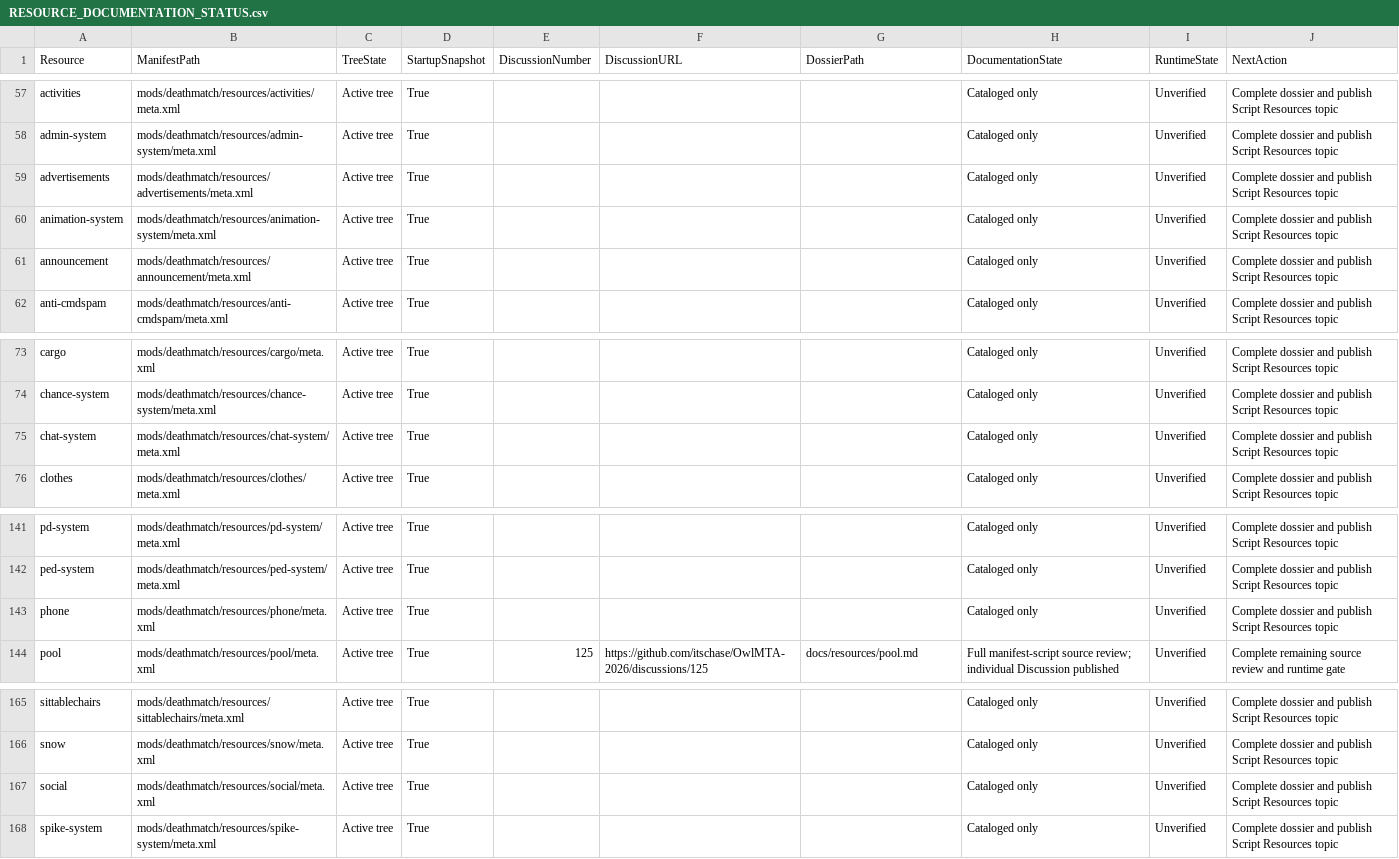
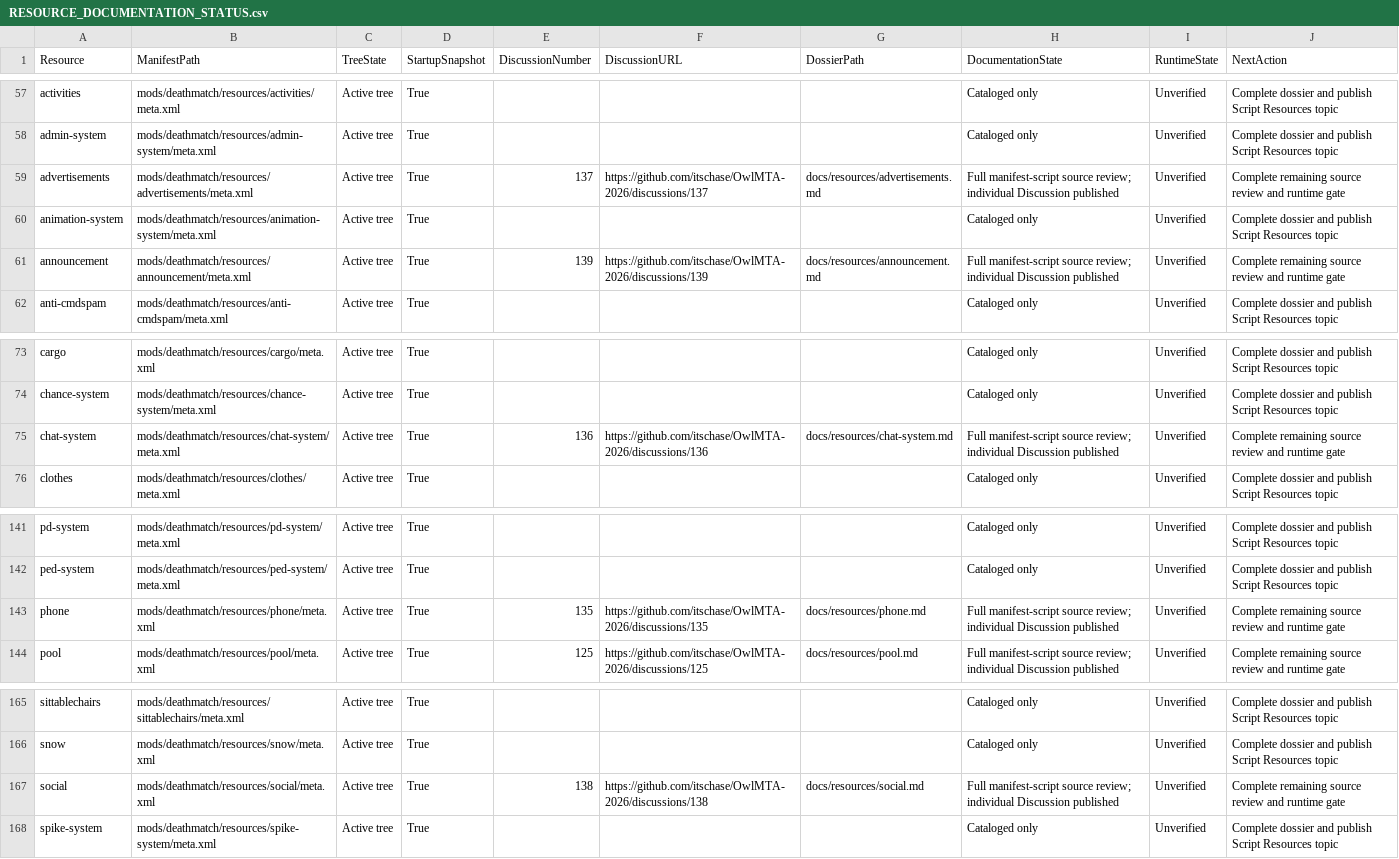
Before and after one commit to itschase/OwlMTA-2026, a CSV file: RESOURCE_DOCUMENTATION_STATUS.csv, drawn as a sheet; only a part is shown, gaps mark what is left out.

Commit message:
docs: publish communication resource audit batch

```diff
--- a/RESOURCE_DOCUMENTATION_STATUS.csv
+++ b/RESOURCE_DOCUMENTATION_STATUS.csv
@@ -58,5 +58,5 @@
 "admin-system","mods/deathmatch/resources/admin-system/meta.xml","Active tree","True","","","","Cataloged only","Unverified","Complete dossier and publish Script Resources topic"
-"advertisements","mods/deathmatch/resources/advertisements/meta.xml","Active tree","True","","","","Cataloged only","Unverified","Complete dossier and publish Script Resources topic"
+"advertisements","mods/deathmatch/resources/advertisements/meta.xml","Active tree","True","137","https://github.com/itschase/OwlMTA-2026/discussions/137","docs/resources/advertisements.md","Full manifest-script source review; individual Discussion published","Unverified","Complete remaining source review and runtime gate"
 "animation-system","mods/deathmatch/resources/animation-system/meta.xml","Active tree","True","","","","Cataloged only","Unverified","Complete dossier and publish Script Resources topic"
-"announcement","mods/deathmatch/resources/announcement/meta.xml","Active tree","True","","","","Cataloged only","Unverified","Complete dossier and publish Script Resources topic"
+"announcement","mods/deathmatch/resources/announcement/meta.xml","Active tree","True","139","https://github.com/itschase/OwlMTA-2026/discussions/139","docs/resources/announcement.md","Full manifest-script source review; individual Discussion published","Unverified","Complete remaining source review and runtime gate"
 "anti-cmdspam","mods/deathmatch/resources/anti-cmdspam/meta.xml","Active tree","True","","","","Cataloged only","Unverified","Complete dossier and publish Script Resources topic"
@@ -74,3 +74,3 @@
 "chance-system","mods/deathmatch/resources/chance-system/meta.xml","Active tree","True","","","","Cataloged only","Unverified","Complete dossier and publish Script Resources topic"
-"chat-system","mods/deathmatch/resources/chat-system/meta.xml","Active tree","True","","","","Cataloged only","Unverified","Complete dossier and publish Script Resources topic"
+"chat-system","mods/deathmatch/resources/chat-system/meta.xml","Active tree","True","136","https://github.com/itschase/OwlMTA-2026/discussions/136","docs/resources/chat-system.md","Full manifest-script source review; individual Discussion published","Unverified","Complete remaining source review and runtime gate"
 "clothes","mods/deathmatch/resources/clothes/meta.xml","Active tree","True","","","","Cataloged only","Unverified","Complete dossier and publish Script Resources topic"
@@ -142,3 +142,3 @@
 "ped-system","mods/deathmatch/resources/ped-system/meta.xml","Active tree","True","","","","Cataloged only","Unverified","Complete dossier and publish Script Resources topic"
-"phone","mods/deathmatch/resources/phone/meta.xml","Active tree","True","","","","Cataloged only","Unverified","Complete dossier and publish Script Resources topic"
+"phone","mods/deathmatch/resources/phone/meta.xml","Active tree","True","135","https://github.com/itschase/OwlMTA-2026/discussions/135","docs/resources/phone.md","Full manifest-script source review; individual Discussion published","Unverified","Complete remaining source review and runtime gate"
 "pool","mods/deathmatch/resources/pool/meta.xml","Active tree","True","125","https://github.com/itschase/OwlMTA-2026/discussions/125","docs/resources/pool.md","Full manifest-script source review; individual Discussion published","Unverified","Complete remaining source review and runtime gate"
@@ -166,3 +166,3 @@
 "snow","mods/deathmatch/resources/snow/meta.xml","Active tree","True","","","","Cataloged only","Unverified","Complete dossier and publish Script Resources topic"
-"social","mods/deathmatch/resources/social/meta.xml","Active tree","True","","","","Cataloged only","Unverified","Complete dossier and publish Script Resources topic"
+"social","mods/deathmatch/resources/social/meta.xml","Active tree","True","138","https://github.com/itschase/OwlMTA-2026/discussions/138","docs/resources/social.md","Full manifest-script source review; individual Discussion published","Unverified","Complete remaining source review and runtime gate"
 "spike-system","mods/deathmatch/resources/spike-system/meta.xml","Active tree","True","","","","Cataloged only","Unverified","Complete dossier and publish Script Resources topic"
```
Also changed, not shown: 5 other files.
